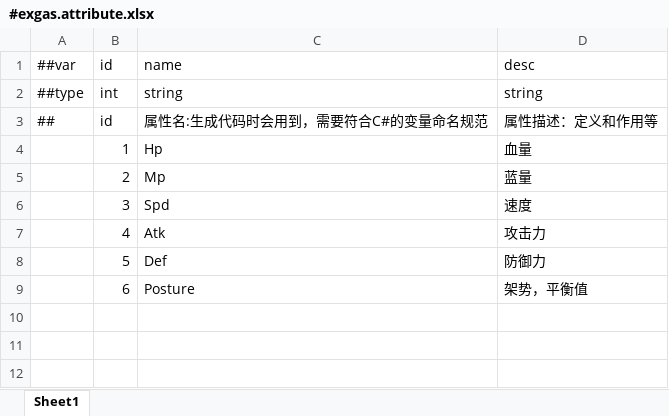
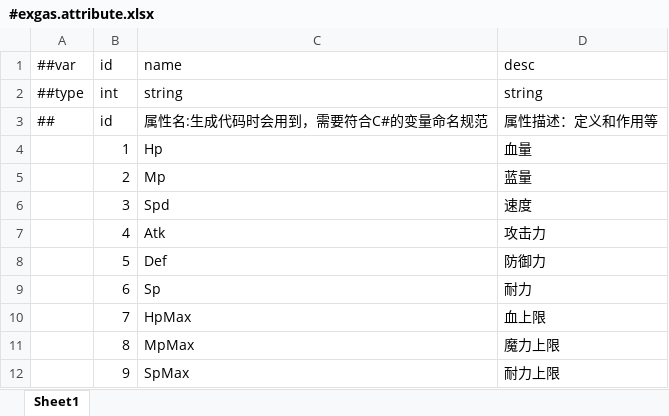
Before and after one commit to No78Vino/gameplay-ability-system-for-unity, an Excel workbook: ProjectConfigTable/exgas_config/Datas/#exgas.attribute.xlsx, sheet Sheet1, drawn as a sheet; values as stored, in another font and other column widths than the file's, no borders; removed rows and columns are numbered as before the commit, all else as after; the diff names each change by its address in the sheet, - before the commit and + after, or states it on an @@ line.

```diff
--- a/ProjectConfigTable/exgas_config/Datas/#exgas.attribute.xlsx (sheet Sheet1)
+++ b/ProjectConfigTable/exgas_config/Datas/#exgas.attribute.xlsx (sheet Sheet1)
-row 9:  | 6 | Posture | 架势，平衡值
+row 9:  | 6 | Sp | 耐力
+row 10:  | 7 | HpMax | 血上限
+row 11:  | 8 | MpMax | 魔力上限
+row 12:  | 9 | SpMax | 耐力上限
```
Also changed, not shown: ProjectConfigTable/exgas_config/Datas/#exgas.attributeSet.xlsx, 6 other files.
